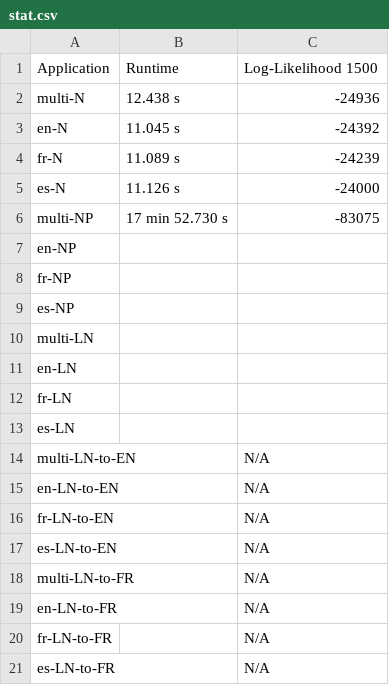
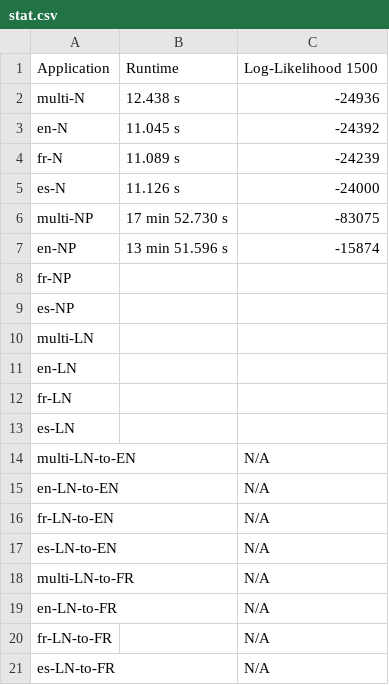
Before and after one commit to SisonkeBiotik-Africa/multilingual-topic-modelling-wikidata, a CSV file: output/stat.csv, drawn as a sheet.

Commit message:
Update stat.csv

```diff
--- a/output/stat.csv
+++ b/output/stat.csv
@@ -6,3 +6,3 @@ es-N, 11.126 s, -24000
 multi-NP, 17 min 52.730 s, -83075
-en-NP, ,
+en-NP, 13 min 51.596 s, -15874
 fr-NP, ,
```
